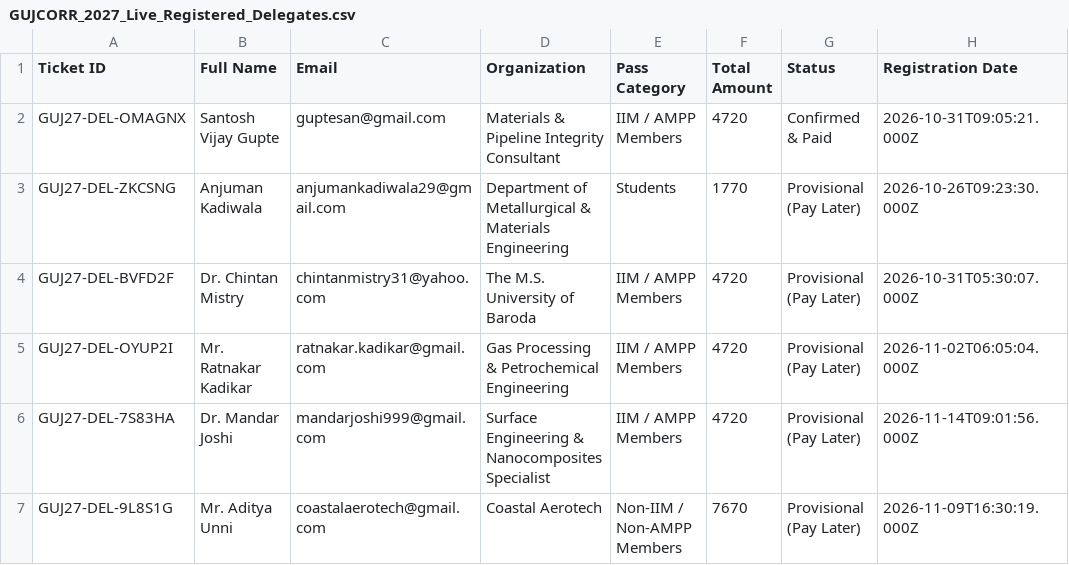
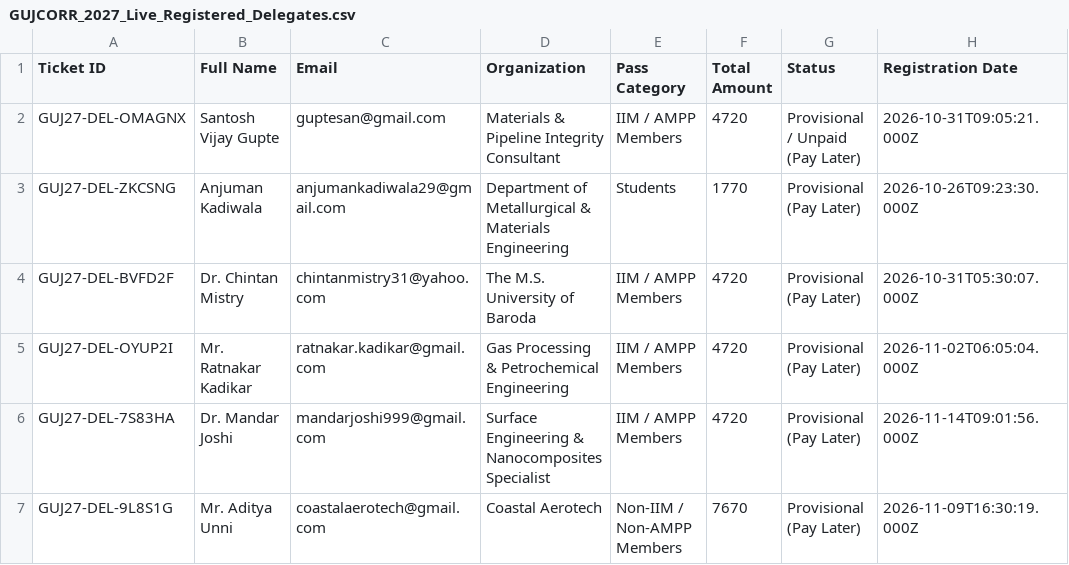
Before and after one commit to admintechofay-a11y/GUJCORE, a CSV file: GUJCORR_2027_Live_Registered_Delegates.csv, drawn as a sheet.

Commit message:
fix(registrations): reset unverified payments to Provisional Unpaid status and fix payment verification checks

```diff
--- a/GUJCORR_2027_Live_Registered_Delegates.csv
+++ b/GUJCORR_2027_Live_Registered_Delegates.csv
@@ -1,3 +1,3 @@
 Ticket ID,Full Name,Email,Organization,Pass Category,Total Amount,Status,Registration Date
-GUJ27-DEL-OMAGNX,Santosh Vijay Gupte,guptesan@gmail.com,Materials & Pipeline Integrity Consultant,IIM / AMPP Members,4720,Confirmed & Paid,2026-10-31T09:05:21.000Z
+GUJ27-DEL-OMAGNX,Santosh Vijay Gupte,guptesan@gmail.com,Materials & Pipeline Integrity Consultant,IIM / AMPP Members,4720,Provisional / Unpaid (Pay Later),2026-10-31T09:05:21.000Z
 GUJ27-DEL-ZKCSNG,Anjuman Kadiwala,anjumankadiwala29@gmail.com,Department of Metallurgical & Materials Engineering,Students,1770,Provisional (Pay Later),2026-10-26T09:23:30.000Z
```
Also changed, not shown: 5 other files.
